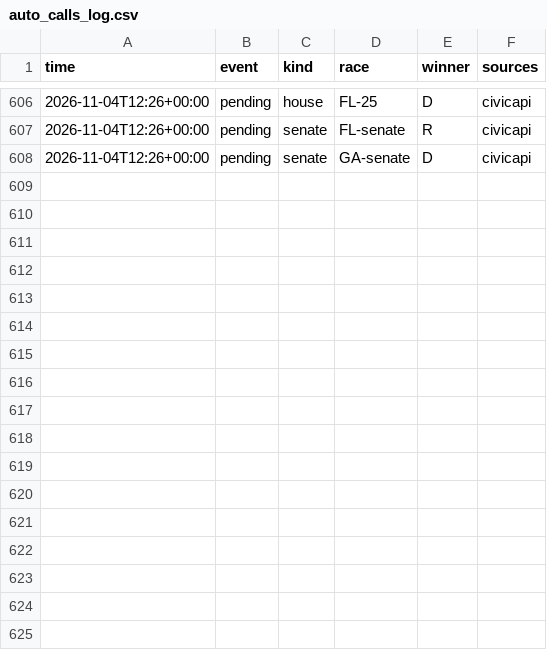
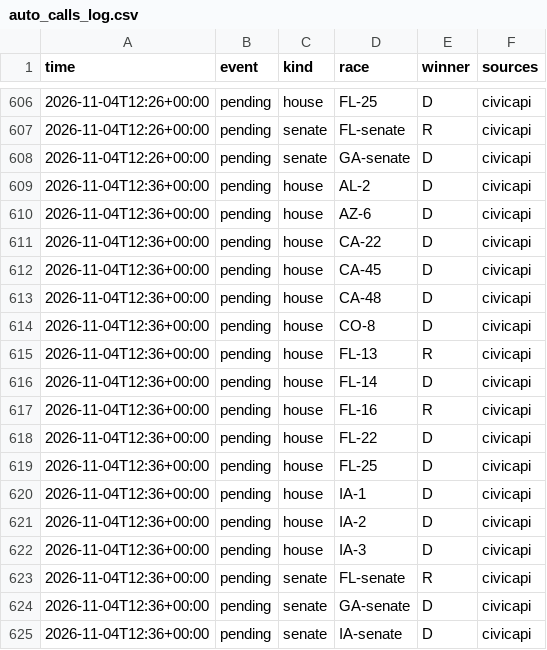
Before and after one commit to danbaer0413-cpu/election-needle, a CSV file: data/auto_calls_log.csv, drawn as a sheet; only a part is shown, gaps mark what is left out.

```diff
--- a/data/auto_calls_log.csv
+++ b/data/auto_calls_log.csv
@@ -608 +608,18 @@ time,event,kind,race,winner,sources
 2026-11-04T12:26+00:00,pending,senate,GA-senate,D,civicapi
+2026-11-04T12:36+00:00,pending,house,AL-2,D,civicapi
+2026-11-04T12:36+00:00,pending,house,AZ-6,D,civicapi
+2026-11-04T12:36+00:00,pending,house,CA-22,D,civicapi
+2026-11-04T12:36+00:00,pending,house,CA-45,D,civicapi
+2026-11-04T12:36+00:00,pending,house,CA-48,D,civicapi
+2026-11-04T12:36+00:00,pending,house,CO-8,D,civicapi
+2026-11-04T12:36+00:00,pending,house,FL-13,R,civicapi
+2026-11-04T12:36+00:00,pending,house,FL-14,D,civicapi
+2026-11-04T12:36+00:00,pending,house,FL-16,R,civicapi
+2026-11-04T12:36+00:00,pending,house,FL-22,D,civicapi
+2026-11-04T12:36+00:00,pending,house,FL-25,D,civicapi
+2026-11-04T12:36+00:00,pending,house,IA-1,D,civicapi
+2026-11-04T12:36+00:00,pending,house,IA-2,D,civicapi
+2026-11-04T12:36+00:00,pending,house,IA-3,D,civicapi
+2026-11-04T12:36+00:00,pending,senate,FL-senate,R,civicapi
+2026-11-04T12:36+00:00,pending,senate,GA-senate,D,civicapi
+2026-11-04T12:36+00:00,pending,senate,IA-senate,D,civicapi
```
Also changed, not shown: data/needle_log.csv, 3 other files.
